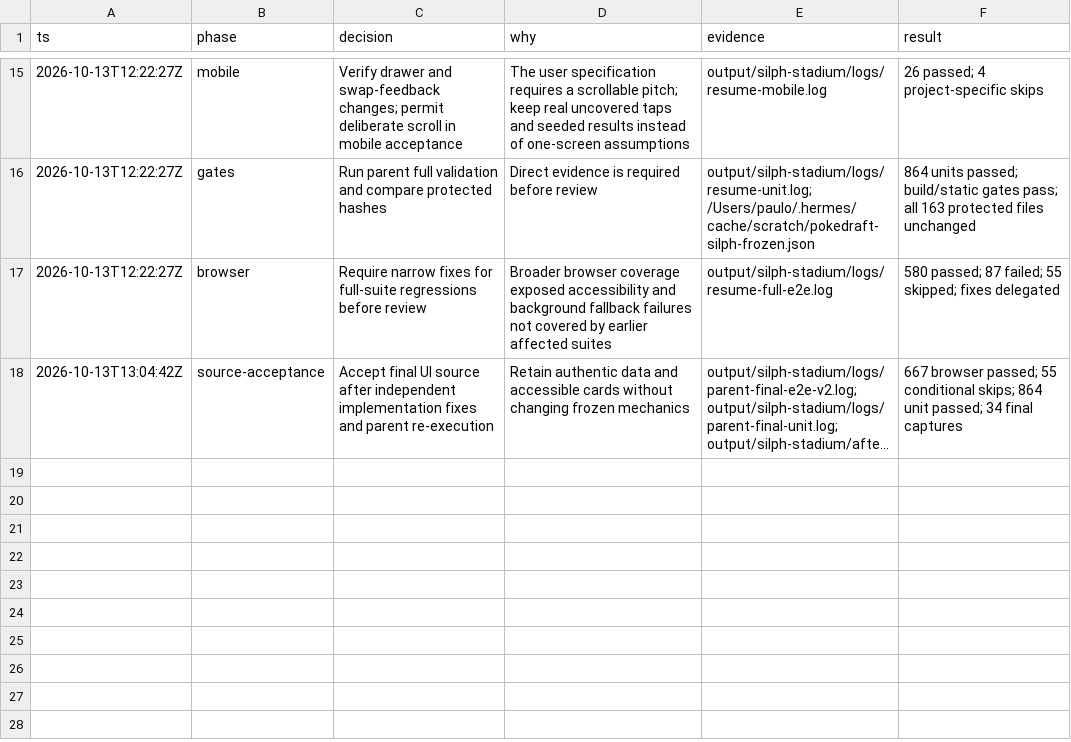
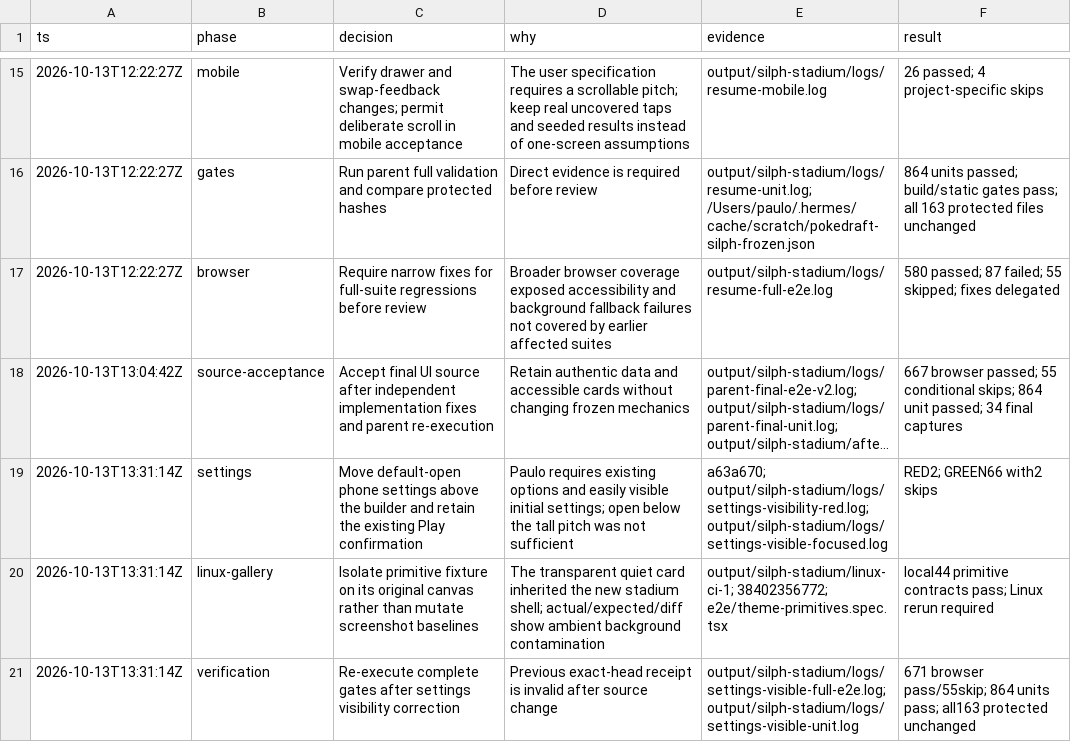
Before and after one commit to pnascimento9596/pokedraft, a TSV file: decisions.tsv, drawn as a sheet; only a part is shown, gaps mark what is left out; long unchanged cells end in …; the diff names each change by its address in the sheet, - before the commit and + after, or states it on an @@ line.

Commit message:
fix(ui): keep initial mobile settings above the stadium

```diff
--- a/decisions.tsv
+++ b/decisions.tsv
+row 19: 2026-10-13T13:31:14Z | settings | Move default-open phone settings above the builder and retain the existing Play confirmation | Paulo requires existing options and easily visible initial settings; open below the tall pitch was not sufficient | a63a670; output/silph-stadium/logs/settings-visibility-red.log; output/silph-stadium/logs/settings-visible-focused.log | RED2; GREEN66 with2 skips
+row 20: 2026-10-13T13:31:14Z | linux-gallery | Isolate primitive fixture on its original canvas rather than mutate screenshot baselines | The transparent quiet card inherited the new stadium shell; actual/expected/diff show ambient background contamination | output/silph-stadium/linux-ci-1; 38402356772; e2e/theme-primitives.spec.tsx | local44 primitive contracts pass; Linux rerun required
+row 21: 2026-10-13T13:31:14Z | verification | Re-execute complete gates after settings visibility correction | Previous exact-head receipt is invalid after source change | output/silph-stadium/logs/settings-visible-full-e2e.log; output/silph-stadium/logs/settings-visible-unit.log | 671 browser pass/55skip; 864 units pass; all163 protected unchanged
```
Also changed, not shown: 5 other files.
